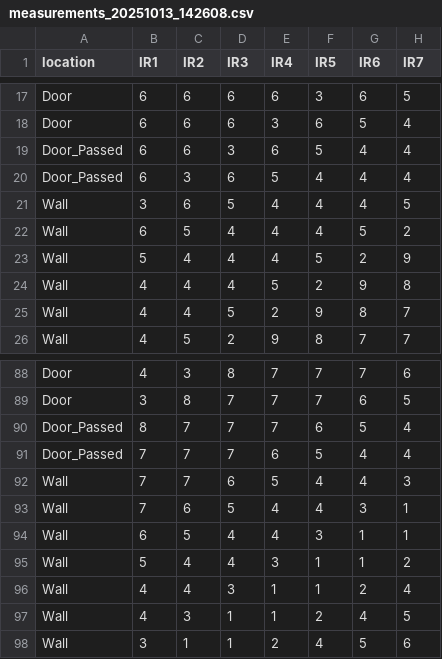
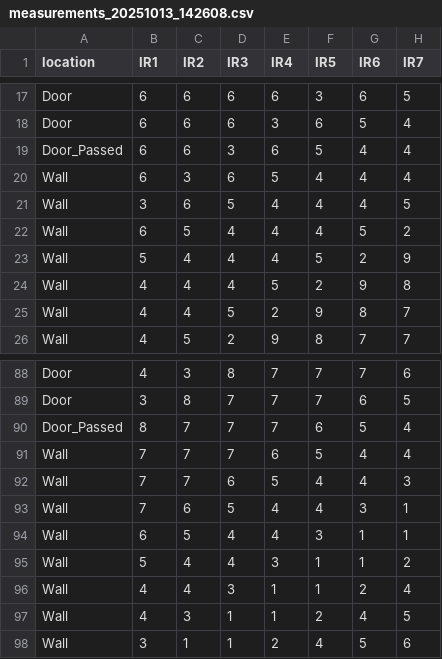
Before and after one commit to ggmeiner22/Doorway-Detection-Robot, a CSV file: data/measurements_20251013_142608.csv, drawn as a sheet; only a part is shown, gaps mark what is left out; the diff names each change by its address in the sheet, - before the commit and + after, or states it on an @@ line.

```diff
--- a/data/measurements_20251013_142608.csv
+++ b/data/measurements_20251013_142608.csv
-A20 (location): Door_Passed
+A20 (location): Wall
-A91 (location): Door_Passed
+A91 (location): Wall
```
Also changed, not shown: data/measurements_20251013_134358.csv, data/measurements_20251013_134923.csv, 8 other files.
